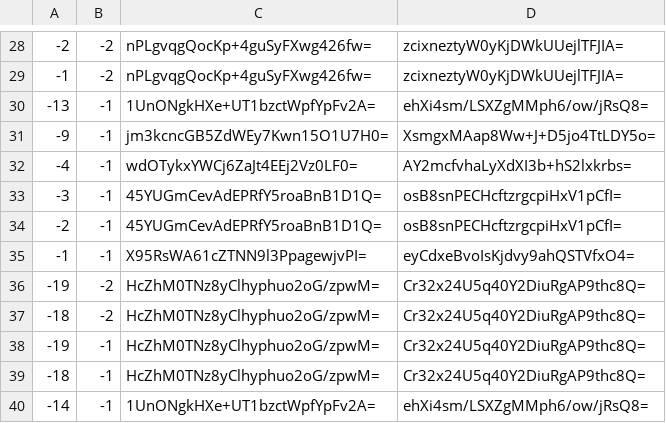
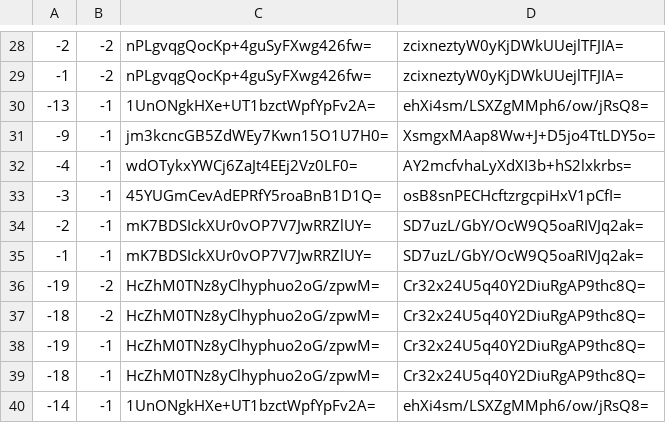
Before and after one commit to mochimochiomochi/mochicraftmap2, a CSV file: nether/tiles/zoom.-1/metadata/k.-1.-1.csv, drawn as a sheet; only a part is shown, gaps mark what is left out.

```diff
--- a/nether/tiles/zoom.-1/metadata/k.-1.-1.csv
+++ b/nether/tiles/zoom.-1/metadata/k.-1.-1.csv
@@ -33,4 +33,4 @@
 -3,-1,45YUGmCevAdEPRfY5roaBnB1D1Q=,osB8snPECHcftzrgcpiHxV1pCfI=
--2,-1,45YUGmCevAdEPRfY5roaBnB1D1Q=,osB8snPECHcftzrgcpiHxV1pCfI=
--1,-1,X95RsWA61cZTNN9l3PpagewjvPI=,eyCdxeBvoIsKjdvy9ahQSTVfxO4=
+-2,-1,mK7BDSIckXUr0vOP7V7JwRRZlUY=,SD7uzL/GbY/OcW9Q5oaRIVJq2ak=
+-1,-1,mK7BDSIckXUr0vOP7V7JwRRZlUY=,SD7uzL/GbY/OcW9Q5oaRIVJq2ak=
 -19,-2,HcZhM0TNz8yClhyphuo2oG/zpwM=,Cr32x24U5q40Y2DiuRgAP9thc8Q=
```
Also changed, not shown: nether/tiles/zoom.-1/metadata/k.-1.0.csv, nether/tiles/zoom.-2/metadata/k.-1.-1.csv, 49 other files.
